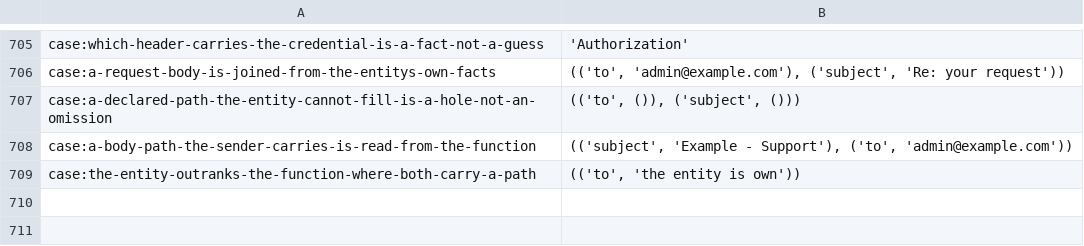
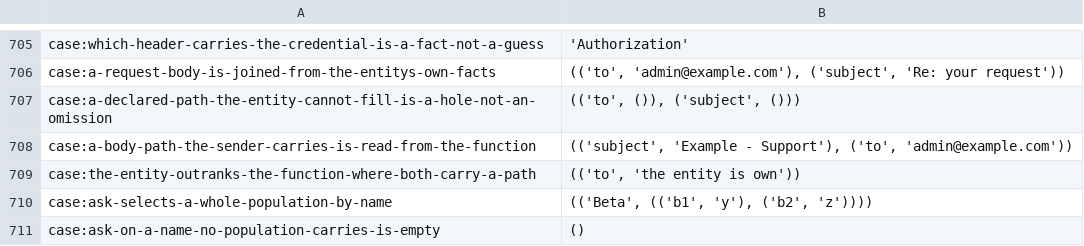
Before and after one commit to sam-lippert/arest, a TSV file: engine/shared/expected-cases.tsv, drawn as a sheet; only a part is shown, gaps mark what is left out.

```diff
--- a/engine/shared/expected-cases.tsv
+++ b/engine/shared/expected-cases.tsv
@@ -709 +709,3 @@ case:a-body-path-the-sender-carries-is-read-from-the-function	"(('subject', 'Exa
 case:the-entity-outranks-the-function-where-both-carry-a-path	"(('to', 'the entity is own'))"
+case:ask-selects-a-whole-population-by-name	"(('Beta', (('b1', 'y'), ('b2', 'z'))))"
+case:ask-on-a-name-no-population-carries-is-empty	"()"
```
Also changed, not shown: 1 other file.
